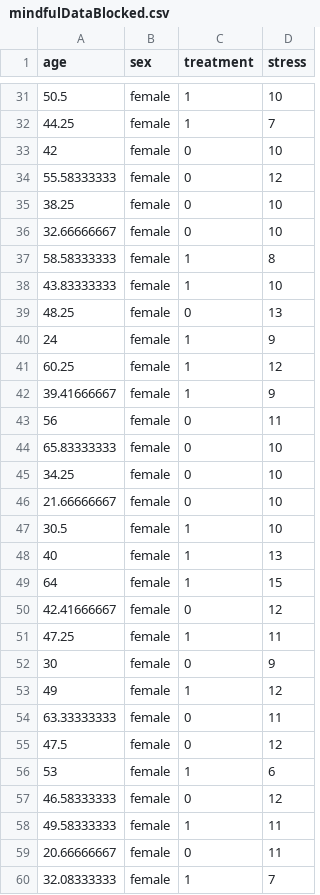
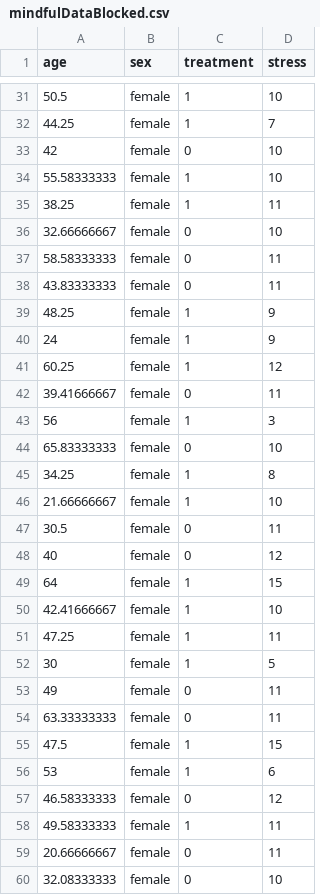
Before and after one commit to zjbranson/318Spring2023, a CSV file: mindfulDataBlocked.csv, drawn as a sheet; only a part is shown, gaps mark what is left out; the diff covers the shown part only.

```diff
--- a/mindfulDataBlocked.csv
+++ b/mindfulDataBlocked.csv
@@ -33,24 +33,24 @@ age,sex,treatment,stress
 42,female,0,10
-55.58333333,female,0,12
-38.25,female,0,10
+55.58333333,female,1,10
+38.25,female,1,11
 32.66666667,female,0,10
-58.58333333,female,1,8
-43.83333333,female,1,10
-48.25,female,0,13
+58.58333333,female,0,11
+43.83333333,female,0,11
+48.25,female,1,9
 24,female,1,9
 60.25,female,1,12
-39.41666667,female,1,9
-56,female,0,11
+39.41666667,female,0,11
+56,female,1,3
 65.83333333,female,0,10
-34.25,female,0,10
-21.66666667,female,0,10
-30.5,female,1,10
-40,female,1,13
+34.25,female,1,8
+21.66666667,female,1,10
+30.5,female,0,11
+40,female,0,12
 64,female,1,15
-42.41666667,female,0,12
+42.41666667,female,1,10
 47.25,female,1,11
-30,female,0,9
-49,female,1,12
+30,female,1,5
+49,female,0,11
 63.33333333,female,0,11
-47.5,female,0,12
+47.5,female,1,15
 53,female,1,6
@@ -59,2 +59,2 @@ age,sex,treatment,stress
 20.66666667,female,0,11
-32.08333333,female,1,7
+32.08333333,female,0,10
```
Also changed, not shown: 59 edited cells elsewhere in this file.
